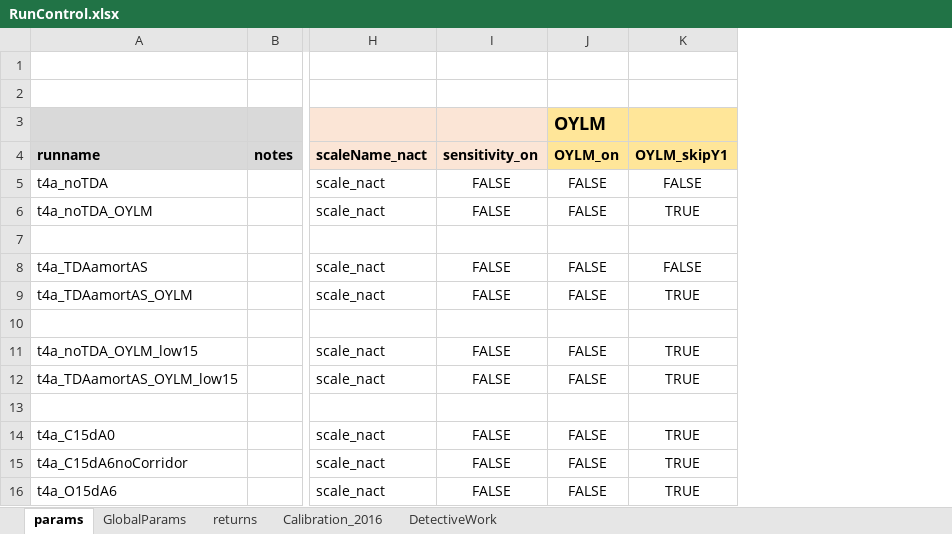
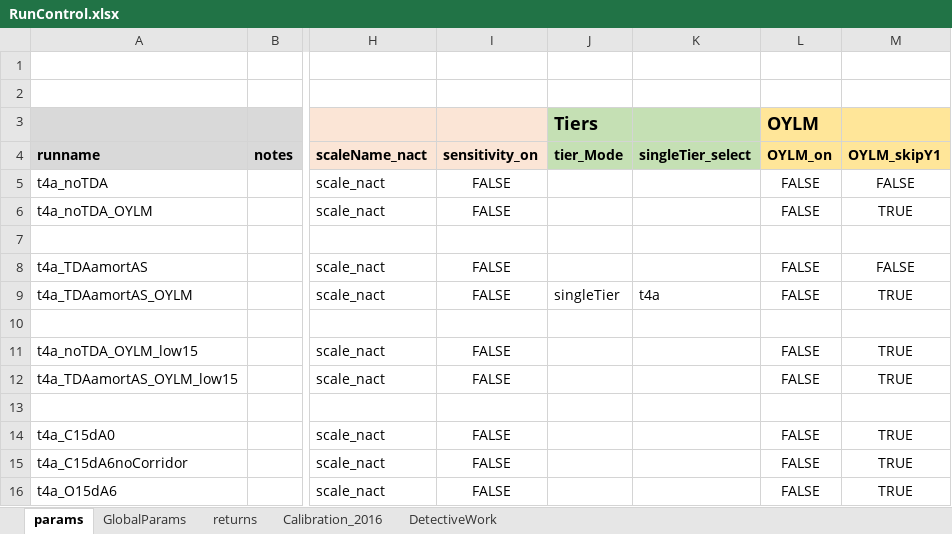
Before and after one commit to marshallpku/RSF_NYCTRS, an Excel workbook: RunControl.xlsx, sheet params, drawn as a sheet; only a part is shown, gaps mark what is left out; values as stored, in another font and other column widths than the file's, no borders; the diff names each change by its address in the sheet, - before the commit and + after, or states it on an @@ line.

Commit message:
all tiers

```diff
--- a/RunControl.xlsx (sheet params)
+++ b/RunControl.xlsx (sheet params)
+column J (tier_Mode), row 3: Tiers; row 9: singleTier
+column K (singleTier_select), row 9: t4a
```
Also changed, not shown: sheet GlobalParams, 45 other files.
